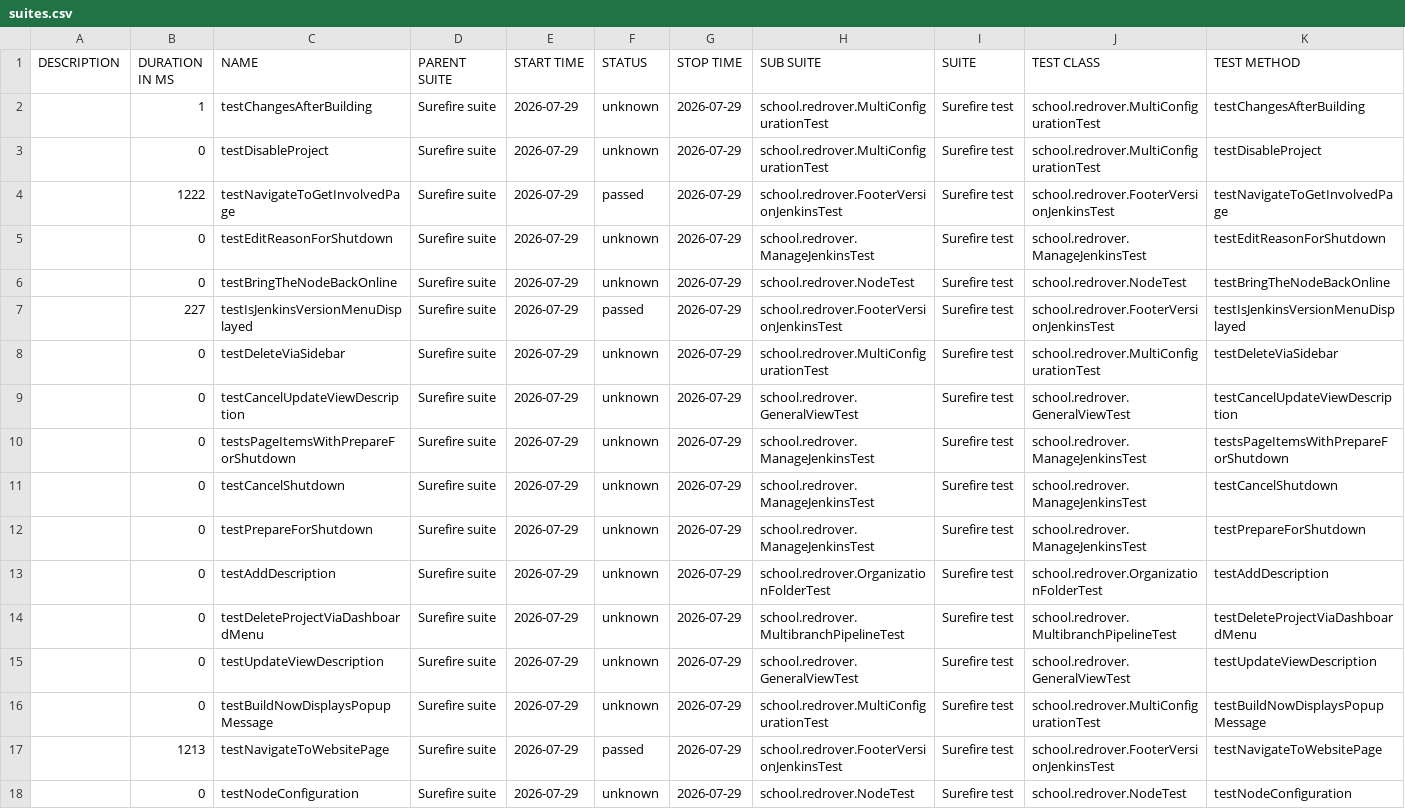
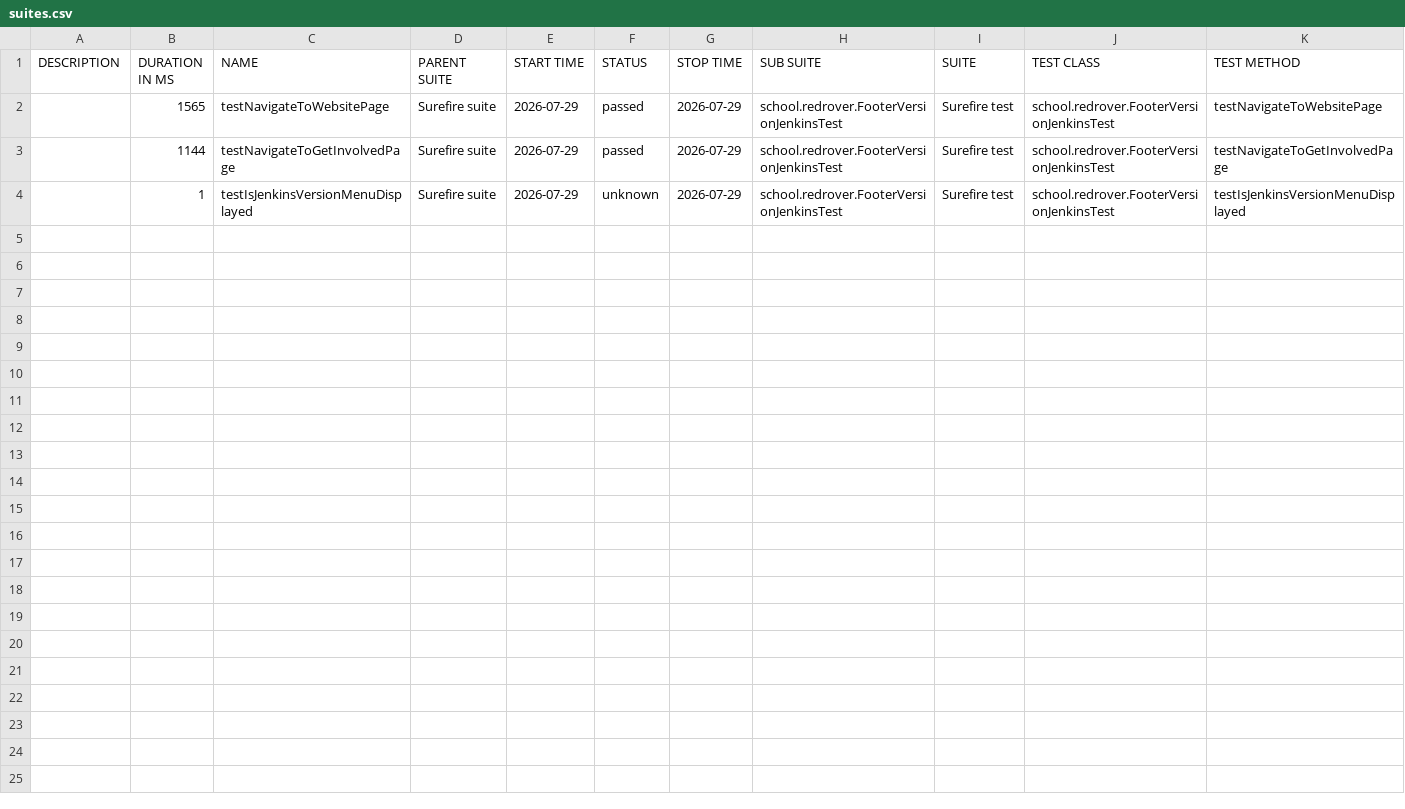
Before and after one commit to RedRoverSchool/JenkinsQA_Java_2026_spring, a CSV file: data/suites.csv, drawn as a sheet.

```diff
--- a/data/suites.csv
+++ b/data/suites.csv
@@ -1,18 +1,4 @@
 "DESCRIPTION","DURATION IN MS","NAME","PARENT SUITE","START TIME","STATUS","STOP TIME","SUB SUITE","SUITE","TEST CLASS","TEST METHOD"
-"","1","testChangesAfterBuilding","Surefire suite","2026-07-29","unknown","2026-07-29","school.redrover.MultiConfigurationTest","Surefire test","school.redrover.MultiConfigurationTest","testChangesAfterBuilding"
-"","0","testDisableProject","Surefire suite","2026-07-29","unknown","2026-07-29","school.redrover.MultiConfigurationTest","Surefire test","school.redrover.MultiConfigurationTest","testDisableProject"
-"","1222","testNavigateToGetInvolvedPage","Surefire suite","2026-07-29","passed","2026-07-29","school.redrover.FooterVersionJenkinsTest","Surefire test","school.redrover.FooterVersionJenkinsTest","testNavigateToGetInvolvedPage"
-"","0","testEditReasonForShutdown","Surefire suite","2026-07-29","unknown","2026-07-29","school.redrover.ManageJenkinsTest","Surefire test","school.redrover.ManageJenkinsTest","testEditReasonForShutdown"
-"","0","testBringTheNodeBackOnline","Surefire suite","2026-07-29","unknown","2026-07-29","school.redrover.NodeTest","Surefire test","school.redrover.NodeTest","testBringTheNodeBackOnline"
-"","227","testIsJenkinsVersionMenuDisplayed","Surefire suite","2026-07-29","passed","2026-07-29","school.redrover.FooterVersionJenkinsTest","Surefire test","school.redrover.FooterVersionJenkinsTest","testIsJenkinsVersionMenuDisplayed"
-"","0","testDeleteViaSidebar","Surefire suite","2026-07-29","unknown","2026-07-29","school.redrover.MultiConfigurationTest","Surefire test","school.redrover.MultiConfigurationTest","testDeleteViaSidebar"
-"","0","testCancelUpdateViewDescription","Surefire suite","2026-07-29","unknown","2026-07-29","school.redrover.GeneralViewTest","Surefire test","school.redrover.GeneralViewTest","testCancelUpdateViewDescription"
-"","0","testsPageItemsWithPrepareForShutdown","Surefire suite","2026-07-29","unknown","2026-07-29","school.redrover.ManageJenkinsTest","Surefire test","school.redrover.ManageJenkinsTest","testsPageItemsWithPrepareForShutdown"
-"","0","testCancelShutdown","Surefire suite","2026-07-29","unknown","2026-07-29","school.redrover.ManageJenkinsTest","Surefire test","school.redrover.ManageJenkinsTest","testCancelShutdown"
-"","0","testPrepareForShutdown","Surefire suite","2026-07-29","unknown","2026-07-29","school.redrover.ManageJenkinsTest","Surefire test","school.redrover.ManageJenkinsTest","testPrepareForShutdown"
-"","0","testAddDescription","Surefire suite","2026-07-29","unknown","2026-07-29","school.redrover.OrganizationFolderTest","Surefire test","school.redrover.OrganizationFolderTest","testAddDescription"
-"","0","testDeleteProjectViaDashboardMenu","Surefire suite","2026-07-29","unknown","2026-07-29","school.redrover.MultibranchPipelineTest","Surefire test","school.redrover.MultibranchPipelineTest","testDeleteProjectViaDashboardMenu"
-"","0","testUpdateViewDescription","Surefire suite","2026-07-29","unknown","2026-07-29","school.redrover.GeneralViewTest","Surefire test","school.redrover.GeneralViewTest","testUpdateViewDescription"
-"","0","testBuildNowDisplaysPopupMessage","Surefire suite","2026-07-29","unknown","2026-07-29","school.redrover.MultiConfigurationTest","Surefire test","school.redrover.MultiConfigurationTest","testBuildNowDisplaysPopupMessage"
-"","1213","testNavigateToWebsitePage","Surefire suite","2026-07-29","passed","2026-07-29","school.redrover.FooterVersionJenkinsTest","Surefire test","school.redrover.FooterVersionJenkinsTest","testNavigateToWebsitePage"
-"","0","testNodeConfiguration","Surefire suite","2026-07-29","unknown","2026-07-29","school.redrover.NodeTest","Surefire test","school.redrover.NodeTest","testNodeConfiguration"
+"","1565","testNavigateToWebsitePage","Surefire suite","2026-07-29","passed","2026-07-29","school.redrover.FooterVersionJenkinsTest","Surefire test","school.redrover.FooterVersionJenkinsTest","testNavigateToWebsitePage"
+"","1144","testNavigateToGetInvolvedPage","Surefire suite","2026-07-29","passed","2026-07-29","school.redrover.FooterVersionJenkinsTest","Surefire test","school.redrover.FooterVersionJenkinsTest","testNavigateToGetInvolvedPage"
+"","1","testIsJenkinsVersionMenuDisplayed","Surefire suite","2026-07-29","unknown","2026-07-29","school.redrover.FooterVersionJenkinsTest","Surefire test","school.redrover.FooterVersionJenkinsTest","testIsJenkinsVersionMenuDisplayed"
```
Also changed, not shown: 43 other files.
